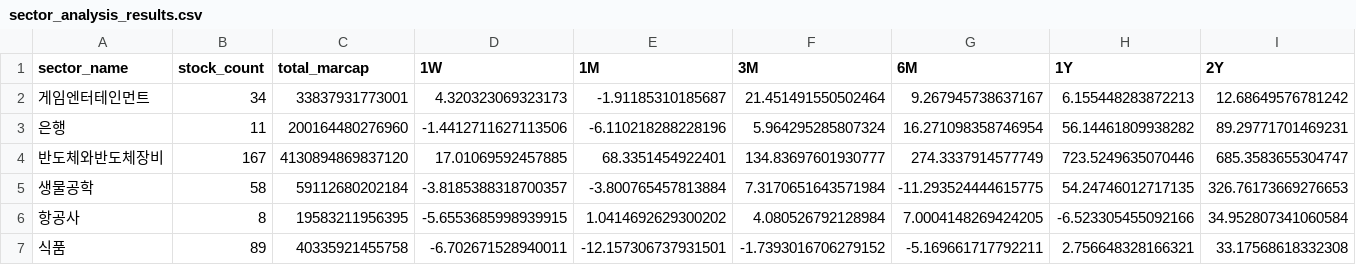
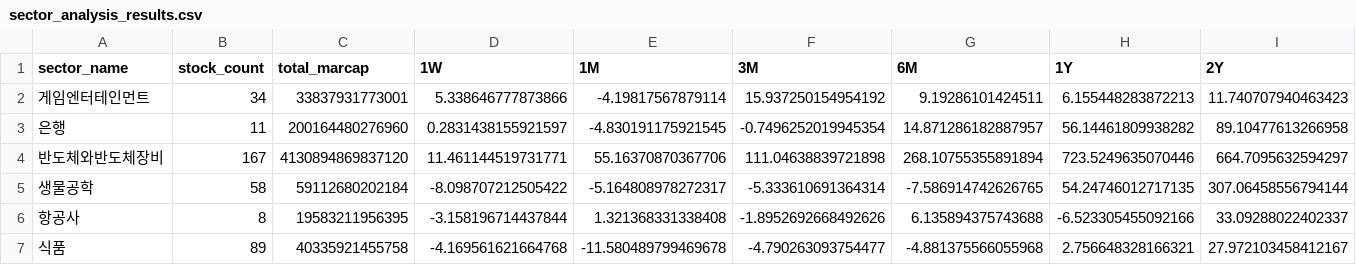
Before and after one commit to sdm6410/StockFlow-KR, a CSV file: sector_analysis_results.csv, drawn as a sheet; only a part is shown; the diff covers the shown part only; the diff names each change by its address in the sheet, - before the commit and + after, or states it on an @@ line.

```diff
--- a/sector_analysis_results.csv
+++ b/sector_analysis_results.csv
-D2 (1W): 4.320323069323173
+D2 (1W): 5.338646777873866
-E2 (1M): -1.91185310185687
+E2 (1M): -4.19817567879114
-F2 (3M): 21.451491550502464
+F2 (3M): 15.937250154954192
-G2 (6M): 9.267945738637167
+G2 (6M): 9.19286101424511
-I2 (2Y): 12.68649576781242
+I2 (2Y): 11.740707940463423
-D3 (1W): -1.4412711627113506
+D3 (1W): 0.2831438155921597
-E3 (1M): -6.110218288228196
+E3 (1M): -4.830191175921545
-F3 (3M): 5.964295285807324
+F3 (3M): -0.7496252019945354
-G3 (6M): 16.271098358746954
+G3 (6M): 14.871286182887957
-I3 (2Y): 89.29771701469231
+I3 (2Y): 89.10477613266958
-D4 (1W): 17.01069592457885
+D4 (1W): 11.461144519731771
-E4 (1M): 68.3351454922401
+E4 (1M): 55.16370870367706
-F4 (3M): 134.83697601930777
+F4 (3M): 111.04638839721898
-G4 (6M): 274.3337914577749
+G4 (6M): 268.10755355891894
-I4 (2Y): 685.3583655304747
+I4 (2Y): 664.7095632594297
-D5 (1W): -3.8185388318700357
+D5 (1W): -8.098707212505422
-E5 (1M): -3.800765457813884
+E5 (1M): -5.164808978272317
-F5 (3M): 7.3170651643571984
+F5 (3M): -5.333610691364314
-G5 (6M): -11.293524444615775
+G5 (6M): -7.586914742626765
-I5 (2Y): 326.76173669276653
+I5 (2Y): 307.06458556794144
-D6 (1W): -5.6553685998939915
+D6 (1W): -3.158196714437844
-E6 (1M): 1.0414692629300202
+E6 (1M): 1.321368331338408
-F6 (3M): 4.080526792128984
+F6 (3M): -1.8952692668492626
-G6 (6M): 7.0004148269424205
+G6 (6M): 6.135894375743688
-I6 (2Y): 34.952807341060584
+I6 (2Y): 33.09288022402337
-D7 (1W): -6.702671528940011
+D7 (1W): -4.169561621664768
-E7 (1M): -12.157306737931501
+E7 (1M): -11.580489799469678
-F7 (3M): -1.7393016706279152
+F7 (3M): -4.790263093754477
-G7 (6M): -5.169661717792211
+G7 (6M): -4.881375566055968
-I7 (2Y): 33.17568618332308
+I7 (2Y): 27.972103458412167
```
Also changed, not shown: 60 edited cells elsewhere in this file, sector_stock_details.csv, 1 other file.
